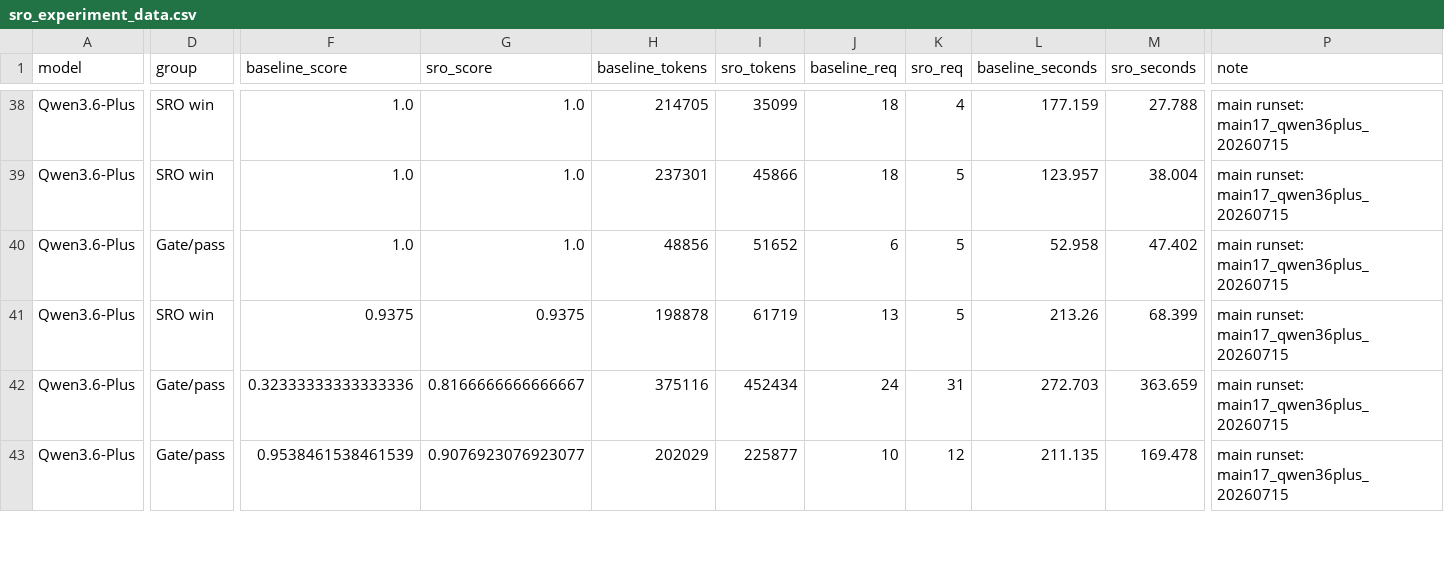
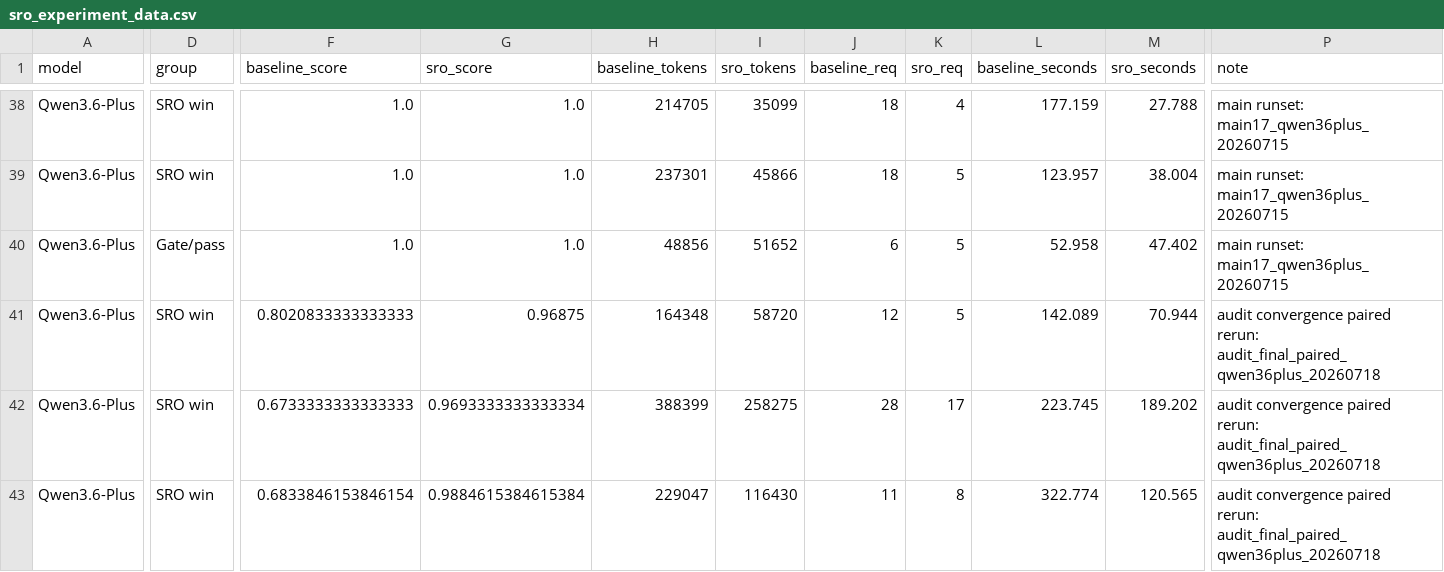
Before and after one commit to Zedong-Liu/SparseReading, a CSV file: figures/sro_experiment_data.csv, drawn as a sheet; only a part is shown, gaps mark what is left out; the diff covers the shown part only; the diff names each change by its address in the sheet, - before the commit and + after, or states it on an @@ line.

Commit message:
Converge multi-file audit SparseRead closures

```diff
--- a/figures/sro_experiment_data.csv
+++ b/figures/sro_experiment_data.csv
-F41 (baseline_score): 0.9375
+F41 (baseline_score): 0.8020833333333333
-G41 (sro_score): 0.9375
+G41 (sro_score): 0.96875
-H41 (baseline_tokens): 198878
+H41 (baseline_tokens): 164348
-I41 (sro_tokens): 61719
+I41 (sro_tokens): 58720
-J41 (baseline_req): 13
+J41 (baseline_req): 12
-L41 (baseline_seconds): 213.26
+L41 (baseline_seconds): 142.089
-M41 (sro_seconds): 68.399
+M41 (sro_seconds): 70.944
-P41:P43 (note): main runset: main17_qwen36plus_20260715
+P41:P43 (note): audit convergence paired rerun: audit_final_paired_qwen36plus_20260718
-D42:D43 (group): Gate/pass
+D42:D43 (group): SRO win
-F42 (baseline_score): 0.32333333333333336
+F42 (baseline_score): 0.6733333333333333
-G42 (sro_score): 0.8166666666666667
+G42 (sro_score): 0.9693333333333334
-H42 (baseline_tokens): 375116
+H42 (baseline_tokens): 388399
-I42 (sro_tokens): 452434
+I42 (sro_tokens): 258275
-J42 (baseline_req): 24
+J42 (baseline_req): 28
-K42 (sro_req): 31
+K42 (sro_req): 17
-L42 (baseline_seconds): 272.703
+L42 (baseline_seconds): 223.745
-M42 (sro_seconds): 363.659
+M42 (sro_seconds): 189.202
-F43 (baseline_score): 0.9538461538461539
+F43 (baseline_score): 0.6833846153846154
-G43 (sro_score): 0.9076923076923077
+G43 (sro_score): 0.9884615384615384
-H43 (baseline_tokens): 202029
+H43 (baseline_tokens): 229047
-I43 (sro_tokens): 225877
+I43 (sro_tokens): 116430
-J43 (baseline_req): 10
+J43 (baseline_req): 11
-K43 (sro_req): 12
+K43 (sro_req): 8
-L43 (baseline_seconds): 211.135
+L43 (baseline_seconds): 322.774
-M43 (sro_seconds): 169.478
+M43 (sro_seconds): 120.565
```
Also changed, not shown: 65 edited cells elsewhere in this file, figures/sro_main_scenario_summary.csv, 19 other files.
